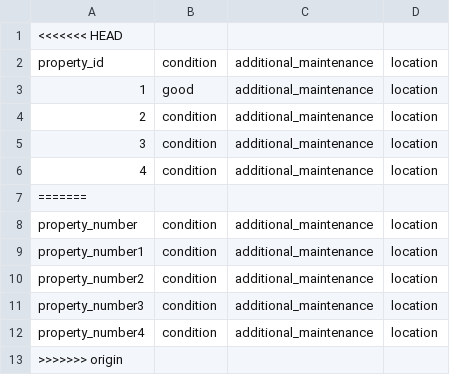
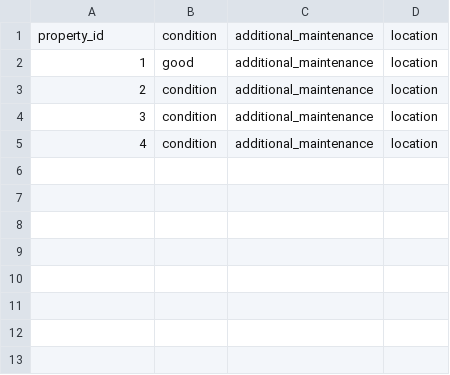
Before and after one commit to kommi23/Verklegt-namskeid1-T-113-VLN1---Hopur-37, a CSV file: Project/data/csv_files/properties.csv, drawn as a sheet.

```diff
--- a/Project/data/csv_files/properties.csv
+++ b/Project/data/csv_files/properties.csv
@@ -1,2 +1 @@
-<<<<<<< HEAD
 property_id, condition, additional_maintenance, location
@@ -6,8 +5 @@ property_id, condition, additional_maintenance, location
 4, condition, additional_maintenance, location
-=======
-property_number, condition, additional_maintenance, location
-property_number1, condition, additional_maintenance, location
-property_number2, condition, additional_maintenance, location
-property_number3, condition, additional_maintenance, location
-property_number4, condition, additional_maintenance, location
->>>>>>> origin
```
Also changed, not shown: 5 other files.
